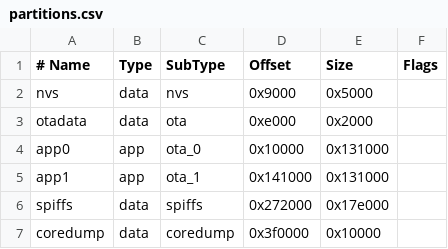
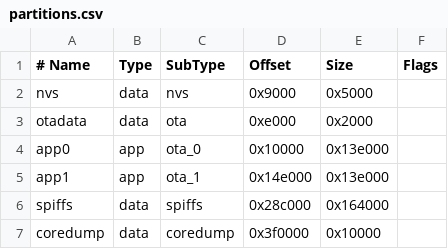
Before and after one commit to gabrielchristino/newchronus, a CSV file: partitions.csv, drawn as a sheet.

Commit message:
"Removed firmware.bin file and updated partition sizes in partitions.csv"

```diff
--- a/partitions.csv
+++ b/partitions.csv
@@ -3,5 +3,5 @@ nvs,	data,	nvs,	0x9000,	0x5000,
 otadata,	data,	ota,	0xe000,	0x2000,	
-app0,	app,	ota_0,	0x10000,	0x131000,	
-app1,	app,	ota_1,	0x141000,	0x131000,	
-spiffs,	data,	spiffs,	0x272000,	0x17e000,	
+app0,	app,	ota_0,	0x10000,	0x13e000,	
+app1,	app,	ota_1,	0x14e000,	0x13e000,	
+spiffs,	data,	spiffs,	0x28c000,	0x164000,	
 coredump,	data,	coredump,	0x3f0000,	0x10000,	
```
Also changed, not shown: 1 other file.
